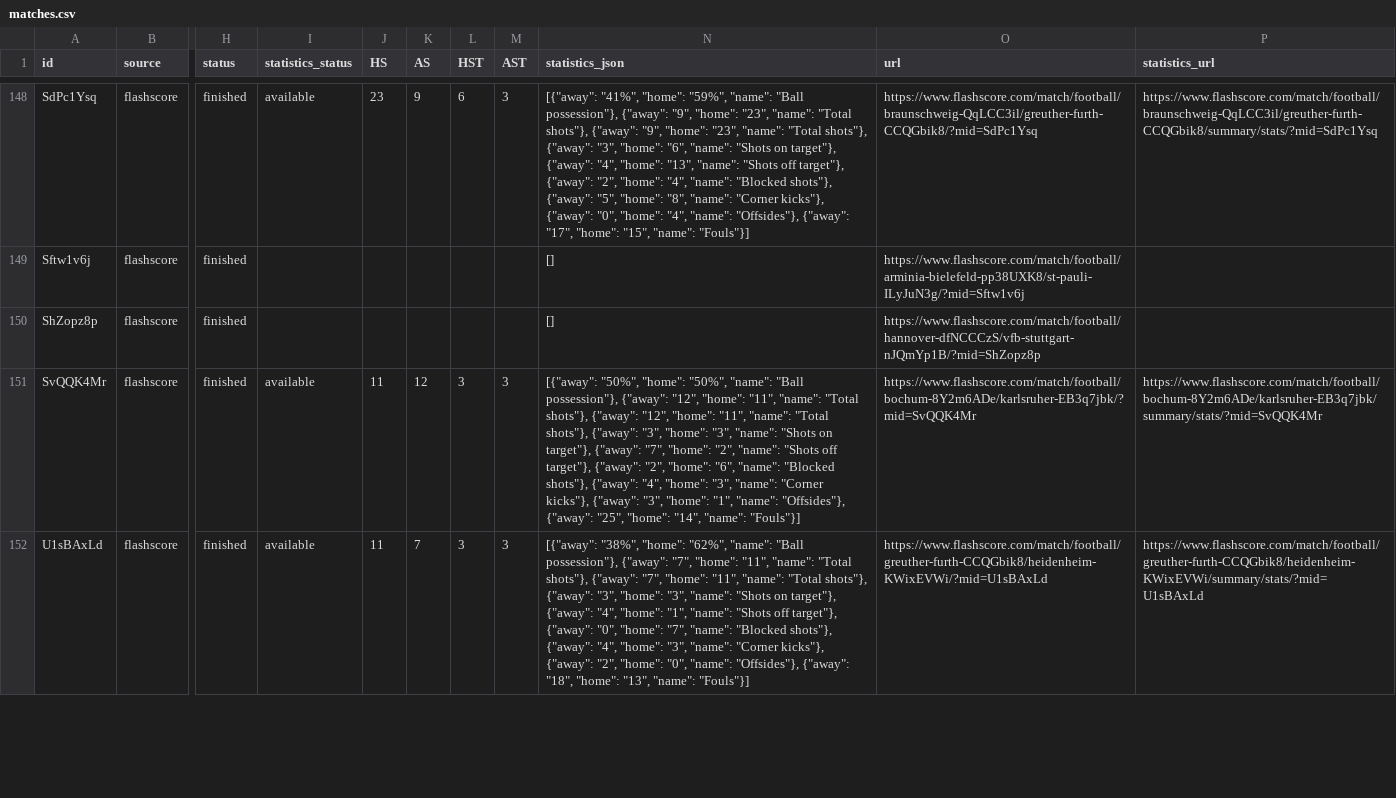
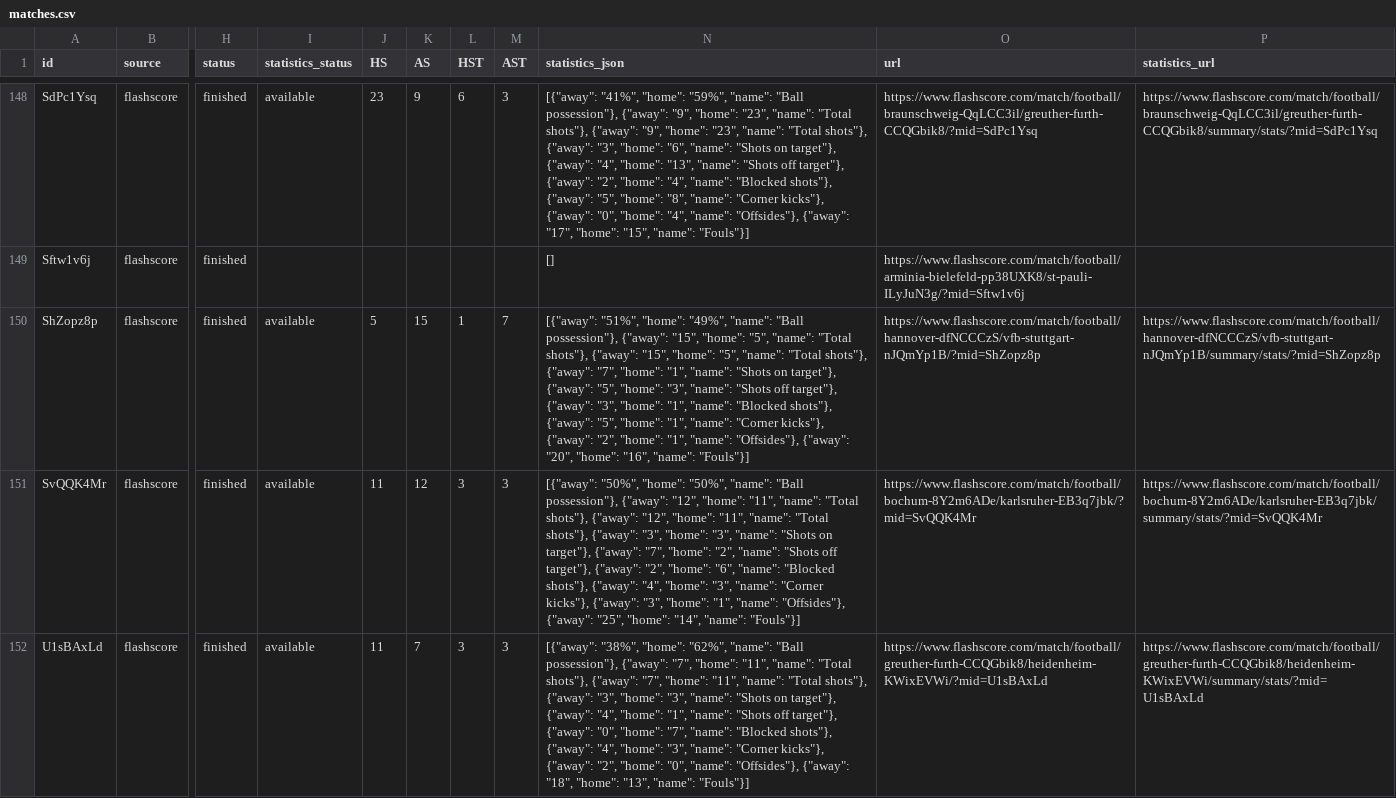
Before and after one commit to JAXON220803/data_scrapping, a CSV file: data/Germany/D2/2016-2017/flashscore/matches.csv, drawn as a sheet; only a part is shown, gaps mark what is left out; the diff covers the shown part only; the diff names each change by its address in the sheet, - before the commit and + after, or states it on an @@ line.

```diff
--- a/data/Germany/D2/2016-2017/flashscore/matches.csv
+++ b/data/Germany/D2/2016-2017/flashscore/matches.csv
-I150 (statistics_status): (empty)
+I150 (statistics_status): available
-J150 (HS): (empty)
+J150 (HS): 5
-K150 (AS): (empty)
+K150 (AS): 15
-L150 (HST): (empty)
+L150 (HST): 1
-M150 (AST): (empty)
+M150 (AST): 7
-N150 (statistics_json): []
+N150 (statistics_json): [{"away": "51%", "home": "49%", "name": "Ball possession"}, {"away": "15", "home": "5", "name": "Total shots"}, {"away": "15", "home": "5", "name": "Total shots"}, {"away": "7", "home": "1", "name": "Shots on target"}, {"away": "5", "home": "3", "name": "Shots off target"}, {"away": "3", "home": "1", "name": "Blocked shots"}, {"away": "5", "home": "1", "name": "Corner kicks"}, {"away": "2", "home": "1", "name": "Offsides"}, {"away": "20", "home": "16", "name": "Fouls"}]
-P150 (statistics_url): (empty)
+P150 (statistics_url): https://www.flashscore.com/match/football/hannover-dfNCCCzS/vfb-stuttgart-nJQmYp1B/summary/stats/?mid=ShZopz8p
```
Also changed, not shown: 35 edited cells elsewhere in this file, filled/Germany/2016-2017/D2.csv, 5 other files.
